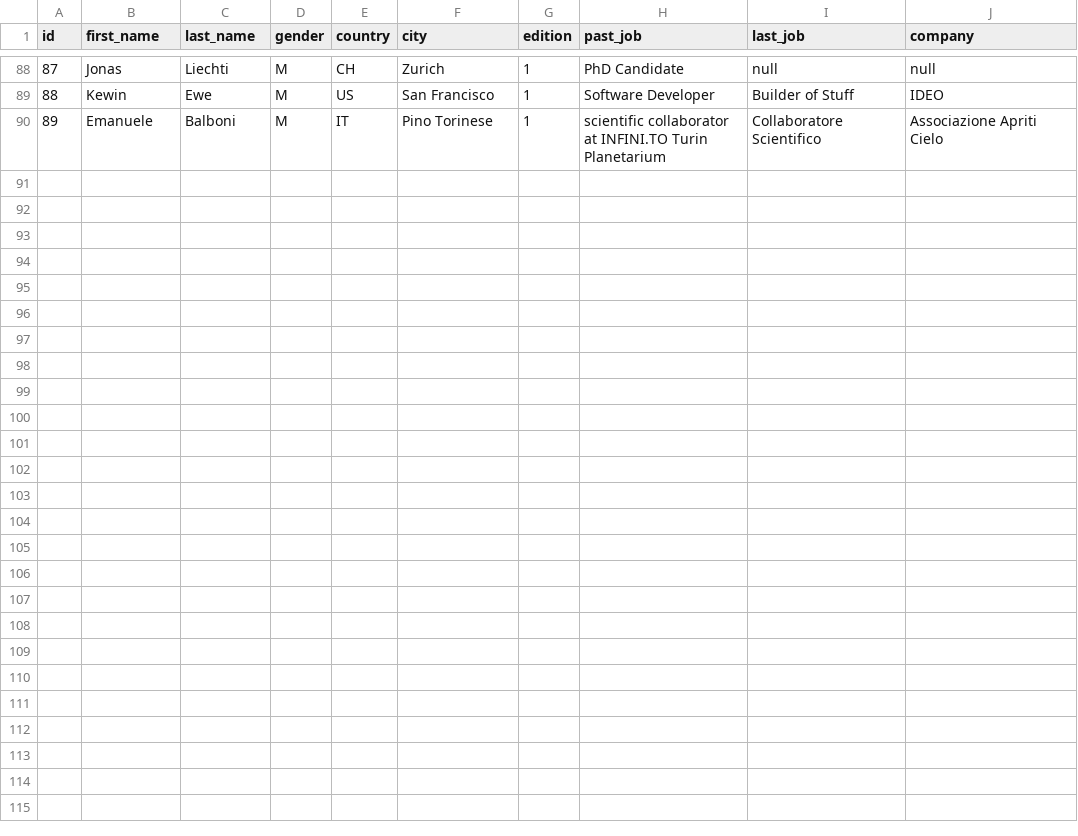
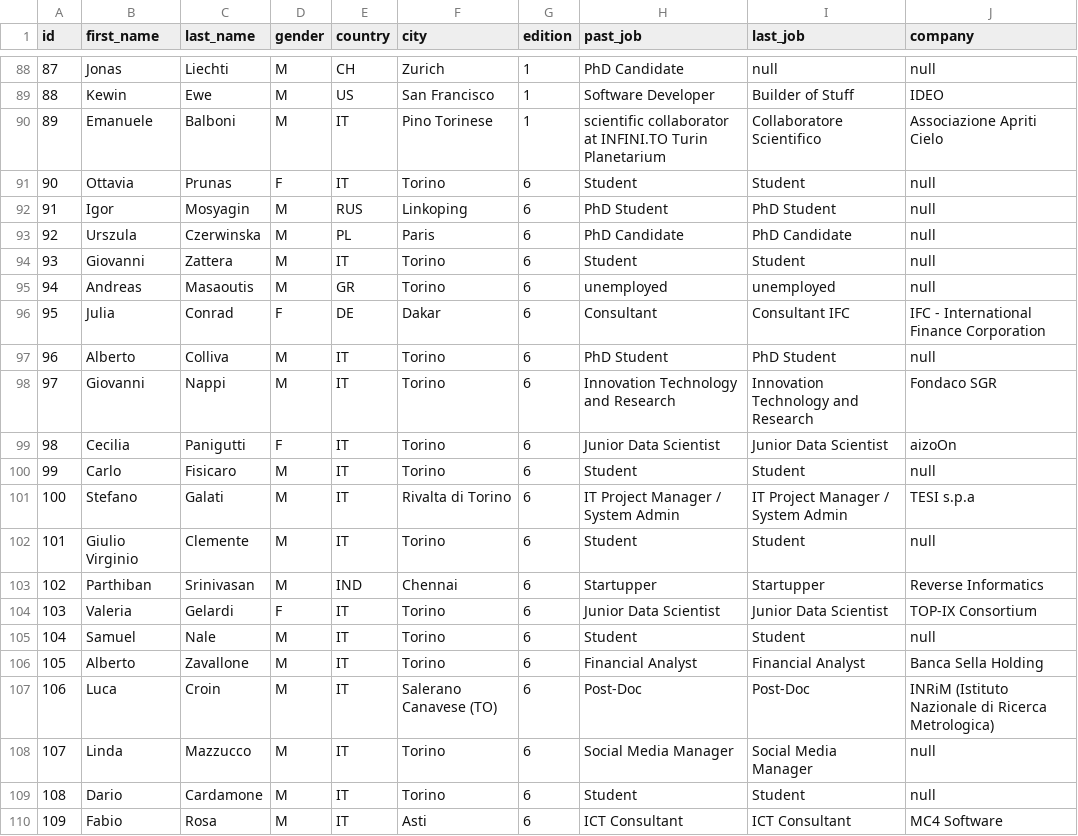
Before and after one commit to abusedmedia/BigDive-Viz, a CSV file: app/assets/BigDivers - data.csv, drawn as a sheet; only a part is shown, gaps mark what is left out.

Commit message:
updated dataset

```diff
--- a/app/assets/BigDivers - data.csv
+++ b/app/assets/BigDivers - data.csv
@@ -90 +90,21 @@ id,first_name,last_name,gender,country,city,edition,past_job,last_job,company
 89,Emanuele,Balboni,M,IT,Pino Torinese,1,scientific collaborator at INFINI.TO Turin Planetarium,Collaboratore Scientifico,Associazione Apriti Cielo
+90,Ottavia,Prunas,F,IT,Torino,6,Student,Student,null
+91,Igor,Mosyagin,M,RUS,Linkoping,6,PhD Student,PhD Student,null
+92,Urszula,Czerwinska,M,PL,Paris,6,PhD Candidate,PhD Candidate,null
+93,Giovanni,Zattera,M,IT,Torino,6,Student,Student,null
+94,Andreas,Masaoutis,M,GR,Torino,6,unemployed,unemployed,null
+95,Julia,Conrad,F,DE,Dakar,6,Consultant,Consultant IFC,IFC - International Finance Corporation
+96,Alberto,Colliva,M,IT,Torino,6,PhD Student,PhD Student,null
+97,Giovanni,Nappi,M,IT,Torino,6,Innovation Technology and Research,Innovation Technology and Research,Fondaco SGR
+98,Cecilia,Panigutti,F,IT,Torino,6,Junior Data Scientist,Junior Data Scientist,aizoOn
+99,Carlo,Fisicaro,M,IT,Torino,6,Student,Student,null
+100,Stefano,Galati,M,IT,Rivalta di Torino,6,IT Project Manager / System Admin,IT Project Manager / System Admin,TESI s.p.a
+101,Giulio Virginio,Clemente,M,IT,Torino,6,Student,Student,null
+102,Parthiban,Srinivasan,M,IND,Chennai,6,Startupper,Startupper,Reverse Informatics
+103,Valeria ,Gelardi,F,IT,Torino,6,Junior Data Scientist,Junior Data Scientist,TOP-IX Consortium
+104,Samuel,Nale,M,IT,Torino,6,Student,Student,null
+105,Alberto ,Zavallone,M,IT,Torino,6,Financial Analyst,Financial Analyst,Banca Sella Holding
+106,Luca,Croin,M,IT,Salerano Canavese (TO),6,Post-Doc,Post-Doc,INRiM (Istituto Nazionale di Ricerca Metrologica)
+107,Linda,Mazzucco,M,IT,Torino,6,Social Media Manager,Social Media Manager,null
+108,Dario,Cardamone,M,IT,Torino,6,Student,Student,null
+109,Fabio ,Rosa,M,IT,Asti,6,ICT Consultant,ICT Consultant,MC4 Software
```
